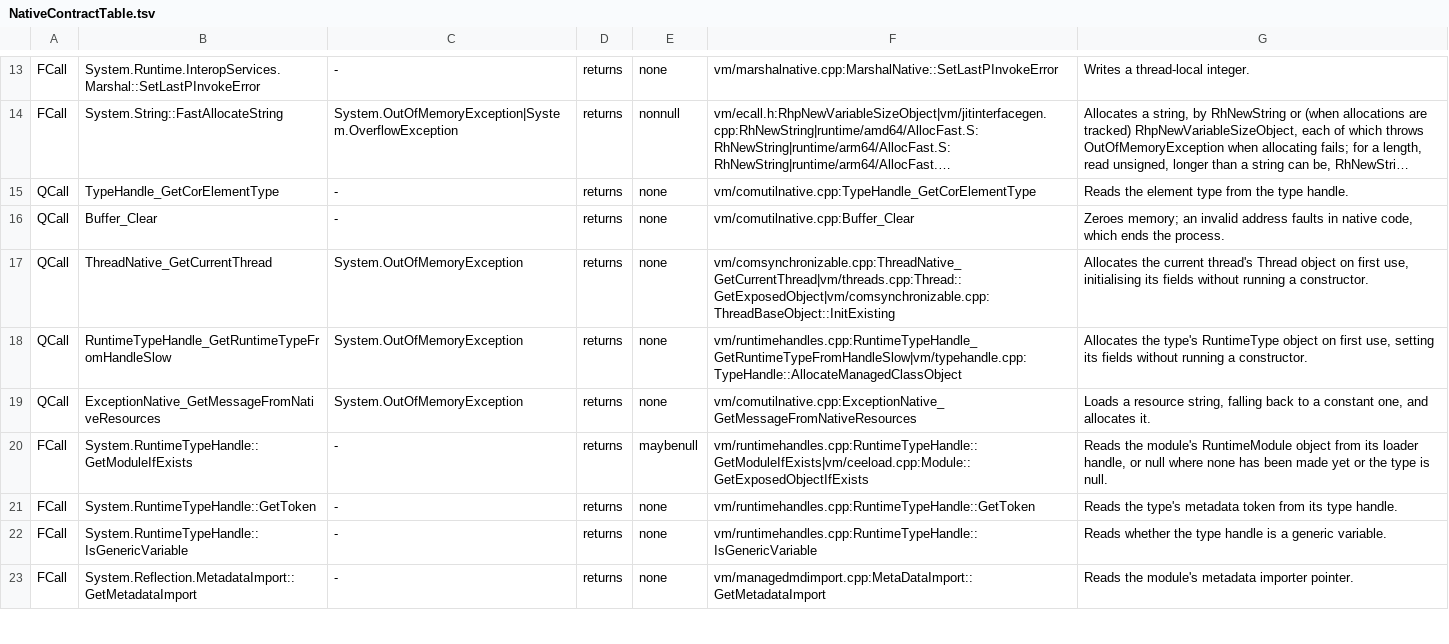
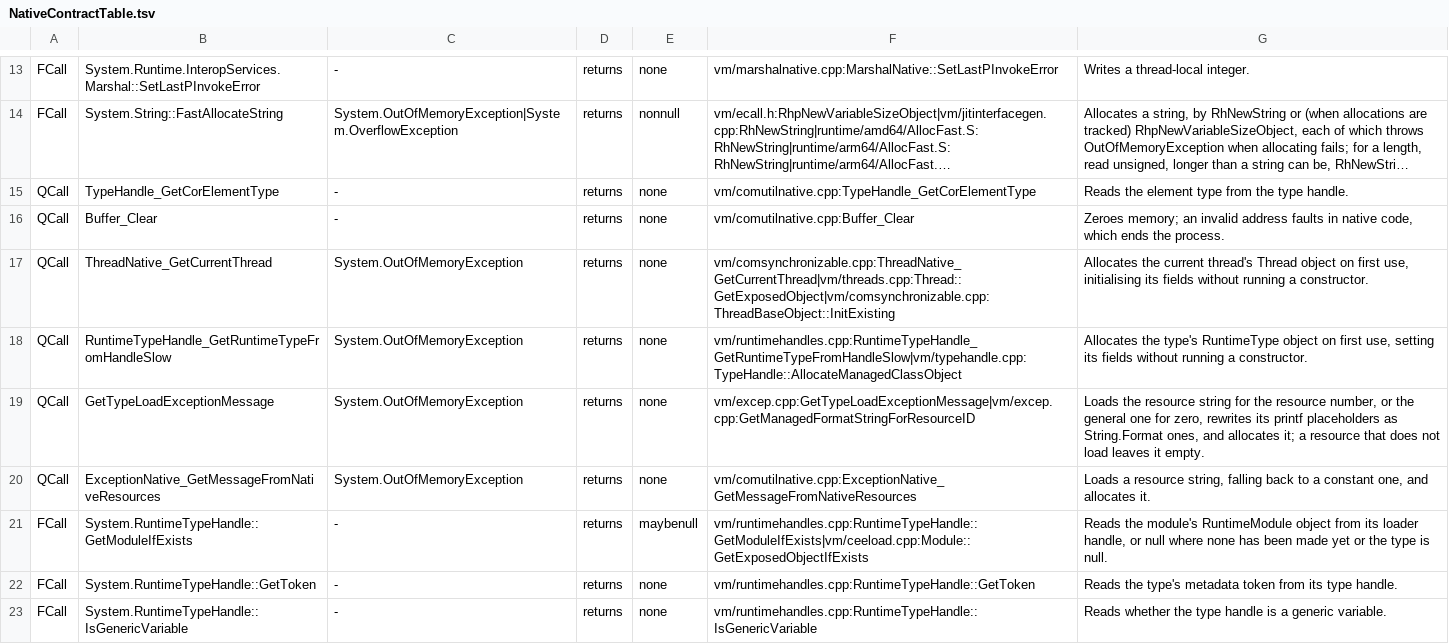
Before and after one commit to Smaug123/WoofWare.PawPrint, a TSV file: WoofWare.PawPrint.Semantics/NativeContractTable.tsv, drawn as a sheet; only a part is shown, gaps mark what is left out; the shorter side is filled out with more unchanged rows; long unchanged cells end in …; the diff names each change by its address in the sheet, - before the commit and + after, or states it on an @@ line.

```diff
--- a/WoofWare.PawPrint.Semantics/NativeContractTable.tsv
+++ b/WoofWare.PawPrint.Semantics/NativeContractTable.tsv
+row 19: QCall | GetTypeLoadExceptionMessage | System.OutOfMemoryException | returns | none | vm/excep.cpp:GetTypeLoadExceptionMessage|vm/excep.cpp:GetManagedFormatStringForResourceID | Loads the resource string for the resource number, or the general one for zero, rewrites its printf placeholders as String.Format ones, and allocates it; a resource that does not load leaves it empty.
```
Also changed, not shown: 5 other files.
